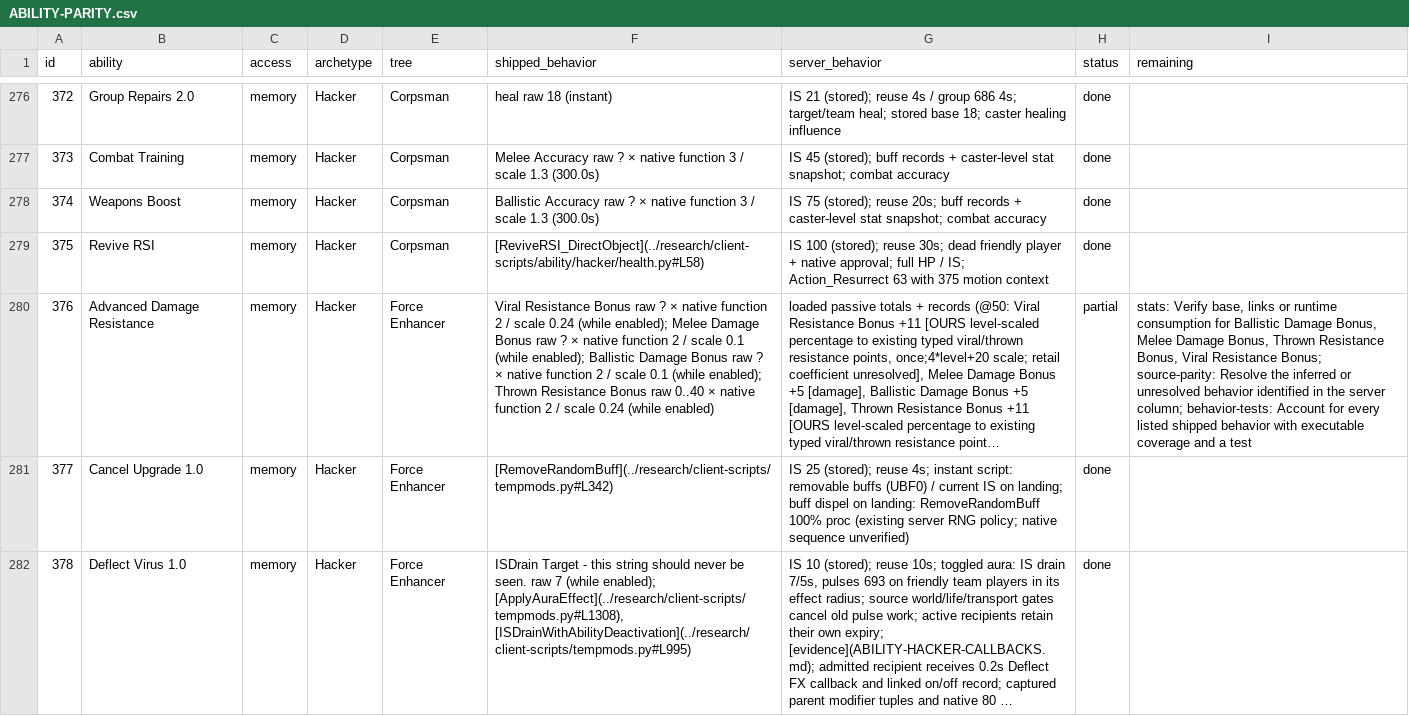
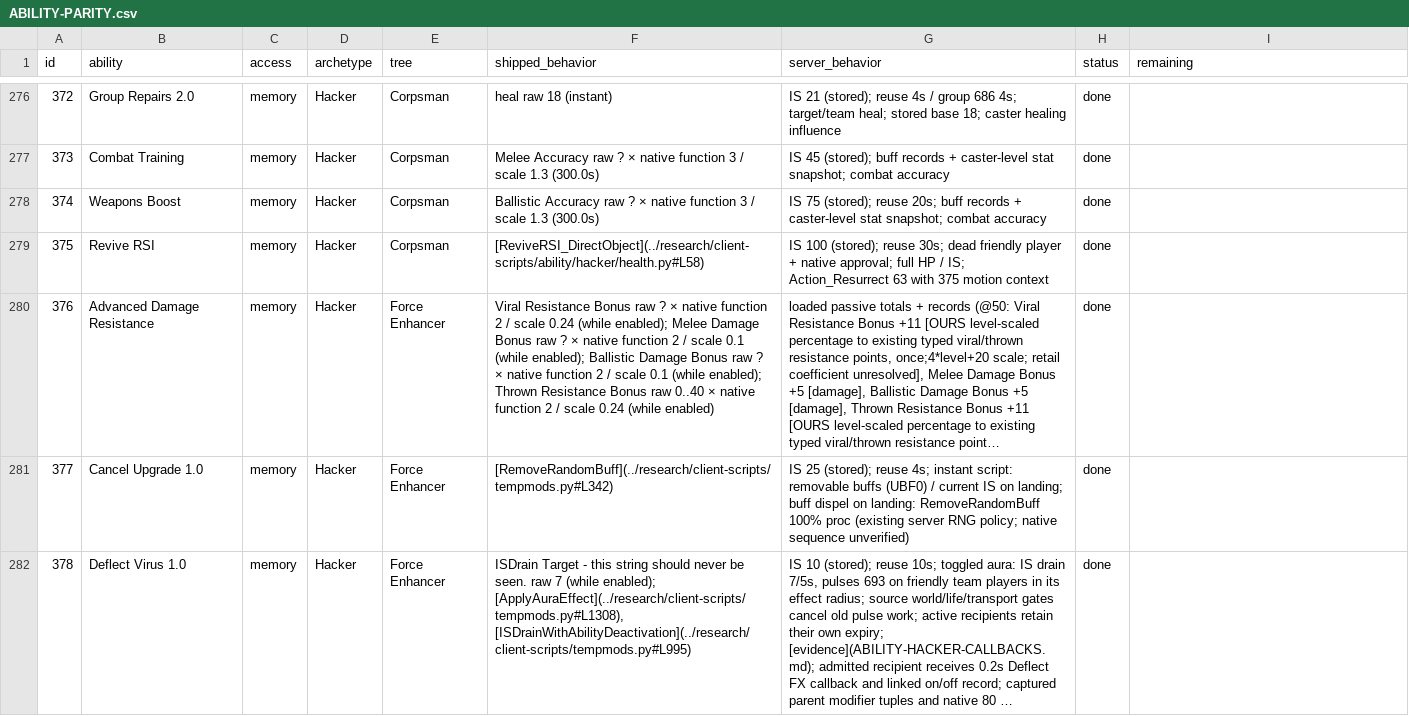
Before and after one commit to kylebrussell/mxo-hd, a CSV file: docs/ABILITY-PARITY.csv, drawn as a sheet; only a part is shown, gaps mark what is left out; long unchanged cells end in …; the diff covers the shown part only; the diff names each change by its address in the sheet, - before the commit and + after, or states it on an @@ line.

```diff
--- a/docs/ABILITY-PARITY.csv
+++ b/docs/ABILITY-PARITY.csv
-H280 (status): partial
+H280 (status): done
-I280 (remaining): stats: Verify base, links or runtime consumption for Ballistic Damage Bonus, Melee Damage Bonus, Thrown Resistance Bonus, Viral Resistance Bonus; source-parity: Resolve the inferred or unresolved behavior identified in the server column; behavior-tests: Account for every listed shipped behavior with executable coverage and a test
+I280 (remaining): (empty)
```
Also changed, not shown: 4 edited cells elsewhere in this file, 1 other file.
